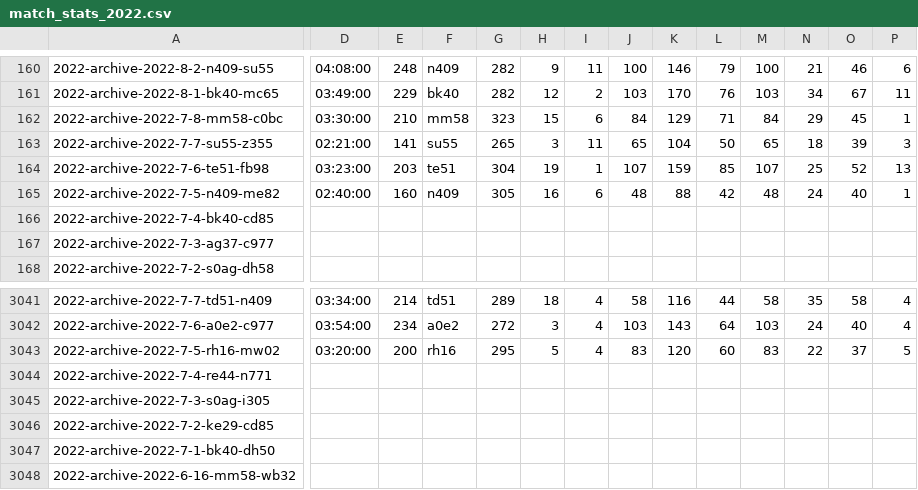
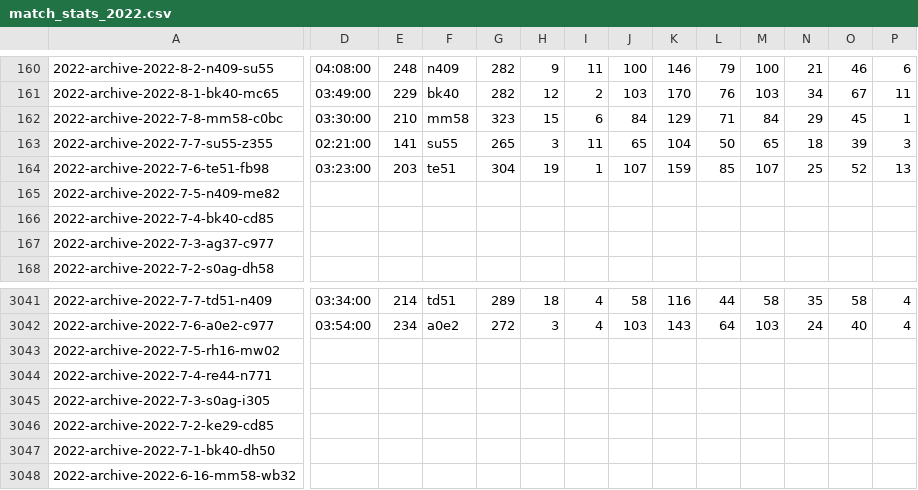
Before and after one commit to EmersonCosta0915/ATP-world-tour-tennis-data, a CSV file: csv/3_match_stats/match_stats_2022.csv, drawn as a sheet; only a part is shown, gaps mark what is left out; the diff covers the shown part only; the diff names each change by its address in the sheet, - before the commit and + after, or states it on an @@ line.

Commit message:
update match scores

```diff
--- a/csv/3_match_stats/match_stats_2022.csv
+++ b/csv/3_match_stats/match_stats_2022.csv
-D165: 02:40:00
+D165: (empty)
-E165: 160
+E165: (empty)
-F165: n409
+F165: (empty)
-G165: 305
+G165: (empty)
-H165: 16
+H165: (empty)
-I165: 6
+I165: (empty)
-J165: 48
+J165: (empty)
-K165: 88
+K165: (empty)
-L165: 42
+L165: (empty)
-M165: 48
+M165: (empty)
-N165: 24
+N165: (empty)
-O165: 40
+O165: (empty)
-P165: 1
+P165: (empty)
-D3043: 03:20:00
+D3043: (empty)
-E3043: 200
+E3043: (empty)
-F3043: rh16
+F3043: (empty)
-G3043: 295
+G3043: (empty)
-H3043: 5
+H3043: (empty)
-I3043: 4
+I3043: (empty)
-J3043: 83
+J3043: (empty)
-K3043: 120
+K3043: (empty)
-L3043: 60
+L3043: (empty)
-M3043: 83
+M3043: (empty)
-N3043: 22
+N3043: (empty)
-O3043: 37
+O3043: (empty)
-P3043: 5
+P3043: (empty)
```
Also changed, not shown: 86 edited cells elsewhere in this file.
